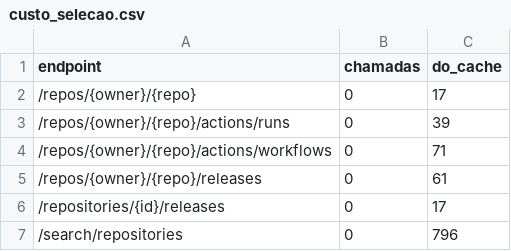
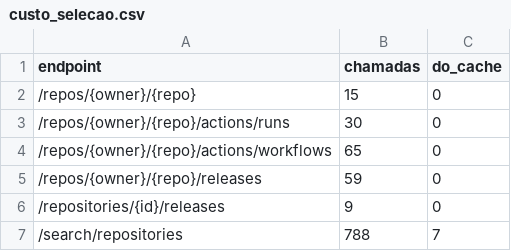
Before and after one commit to joaomarcelocpa/LaboratorioExperimentacao, a CSV file: Laboratorio3/data/processed/custo_selecao.csv, drawn as a sheet.

```diff
--- a/Laboratorio3/data/processed/custo_selecao.csv
+++ b/Laboratorio3/data/processed/custo_selecao.csv
@@ -1,7 +1,7 @@
 endpoint,chamadas,do_cache
-/repos/{owner}/{repo},0,17
-/repos/{owner}/{repo}/actions/runs,0,39
-/repos/{owner}/{repo}/actions/workflows,0,71
-/repos/{owner}/{repo}/releases,0,61
-/repositories/{id}/releases,0,17
-/search/repositories,0,796
+/repos/{owner}/{repo},15,0
+/repos/{owner}/{repo}/actions/runs,30,0
+/repos/{owner}/{repo}/actions/workflows,65,0
+/repos/{owner}/{repo}/releases,59,0
+/repositories/{id}/releases,9,0
+/search/repositories,788,7
```
Also changed, not shown: Laboratorio3/data/processed/funil.csv, Laboratorio3/data/processed/metricas.csv, 21 other files.
